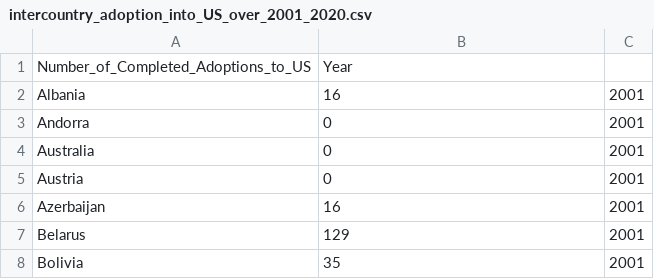
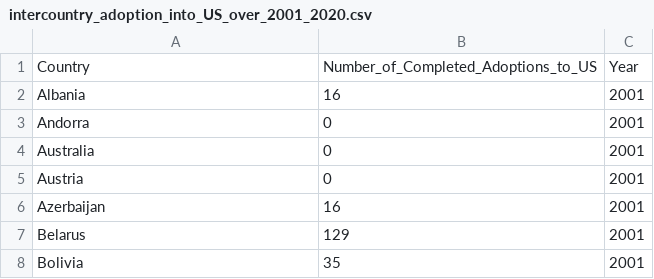
Before and after one commit to janna-goliff/site, a CSV file: src/assets/intercountry_adoption_into_US_over_2001_2020.csv, drawn as a sheet; only a part is shown; removed rows and columns are numbered as before the commit, all else as after; the diff names each change by its address in the sheet, - before the commit and + after, or states it on an @@ line.

Commit message:
fixed csv format

```diff
--- a/src/assets/intercountry_adoption_into_US_over_2001_2020.csv
+++ b/src/assets/intercountry_adoption_into_US_over_2001_2020.csv
-row 1: Number_of_Completed_Adoptions_to_US | Year
+row 1: Country | Number_of_Completed_Adoptions_to_US | Year
```
